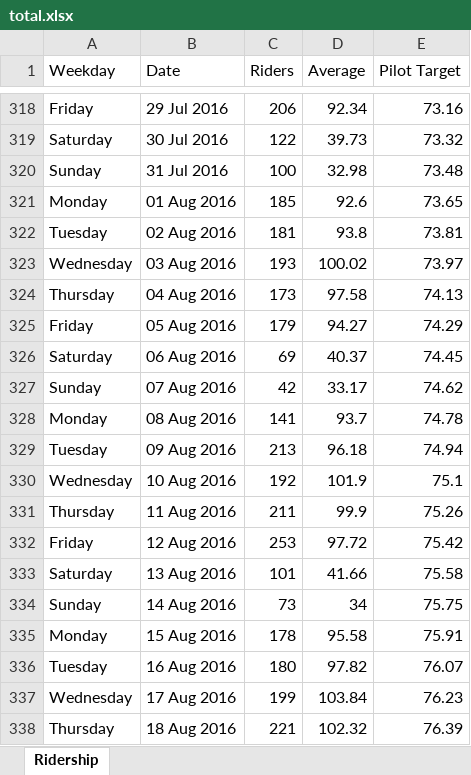
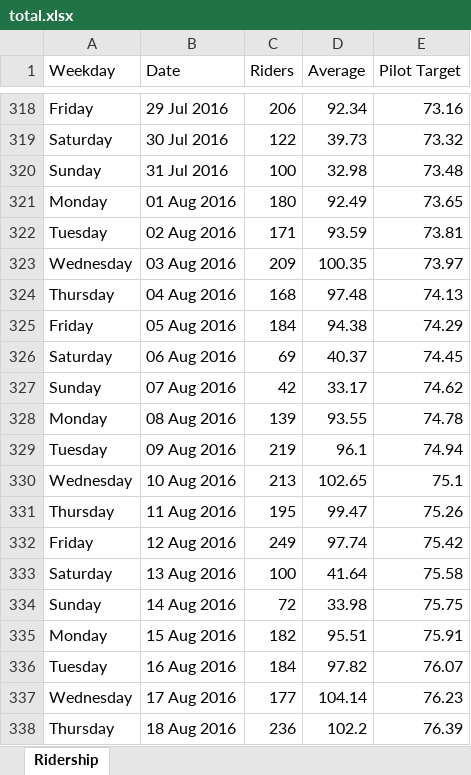
Before and after one commit to GOLewis-McChord/go_reports, an Excel workbook: rider/total/total.xlsx, sheet Ridership, drawn as a sheet; only a part is shown, gaps mark what is left out; values as stored, in another font and other column widths than the file's, no borders; charts and pictures not drawn; the diff covers the shown part only; the diff names each change by its address in the sheet, - before the commit and + after, or states it on an @@ line.

```diff
--- a/rider/total/total.xlsx (sheet Ridership)
+++ b/rider/total/total.xlsx (sheet Ridership)
-C321 (Riders): 185
+C321 (Riders): 180
-D321 (Average): 92.6
+D321 (Average): 92.49
-C322 (Riders): 181
+C322 (Riders): 171
-D322 (Average): 93.8
+D322 (Average): 93.59
-C323 (Riders): 193
+C323 (Riders): 209
-D323 (Average): 100.02
+D323 (Average): 100.35
-C324 (Riders): 173
+C324 (Riders): 168
-D324 (Average): 97.58
+D324 (Average): 97.48
-C325 (Riders): 179
+C325 (Riders): 184
-D325 (Average): 94.27
+D325 (Average): 94.38
-C328 (Riders): 141
+C328 (Riders): 139
-D328 (Average): 93.7
+D328 (Average): 93.55
-C329 (Riders): 213
+C329 (Riders): 219
-D329 (Average): 96.18
+D329 (Average): 96.1
-C330 (Riders): 192
+C330 (Riders): 213
-D330 (Average): 101.9
+D330 (Average): 102.65
-C331 (Riders): 211
+C331 (Riders): 195
-D331 (Average): 99.9
+D331 (Average): 99.47
-C332 (Riders): 253
+C332 (Riders): 249
-D332 (Average): 97.72
+D332 (Average): 97.74
-C333 (Riders): 101
+C333 (Riders): 100
-D333 (Average): 41.66
+D333 (Average): 41.64
-C334 (Riders): 73
+C334 (Riders): 72
-D334 (Average): 34
+D334 (Average): 33.98
-C335 (Riders): 178
+C335 (Riders): 182
-D335 (Average): 95.58
+D335 (Average): 95.51
-C336 (Riders): 180
+C336 (Riders): 184
-C337 (Riders): 199
+C337 (Riders): 177
-D337 (Average): 103.84
+D337 (Average): 104.14
-C338 (Riders): 221
+C338 (Riders): 236
-D338 (Average): 102.32
+D338 (Average): 102.2
```
Also changed, not shown: 31 added rows and 66 edited cells elsewhere in this sheet, charts or pictures, rider/annual/2016.xlsx, rider/monthly/2016_9.xlsx, 7 other files.
